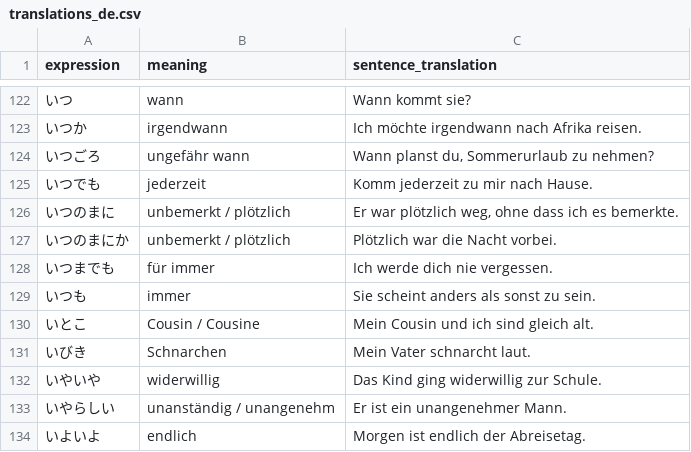
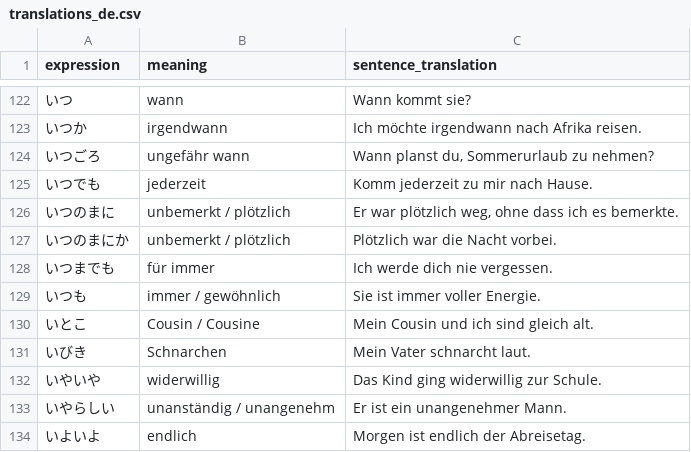
Before and after one commit to Berodin/Anki-Japanese-CoreDeck-Generator, a CSV file: data/translations_de.csv, drawn as a sheet; only a part is shown, gaps mark what is left out.

```diff
--- a/data/translations_de.csv
+++ b/data/translations_de.csv
@@ -128,3 +128,3 @@ expression,meaning,sentence_translation
 いつまでも,für immer,"Ich werde dich nie vergessen."
-いつも,immer,"Sie scheint anders als sonst zu sein."
+いつも,immer / gewöhnlich,"Sie ist immer voller Energie."
 いとこ,Cousin / Cousine,"Mein Cousin und ich sind gleich alt."
```
Also changed, not shown: data/translations_en.csv, data/vocab_jp.csv.
